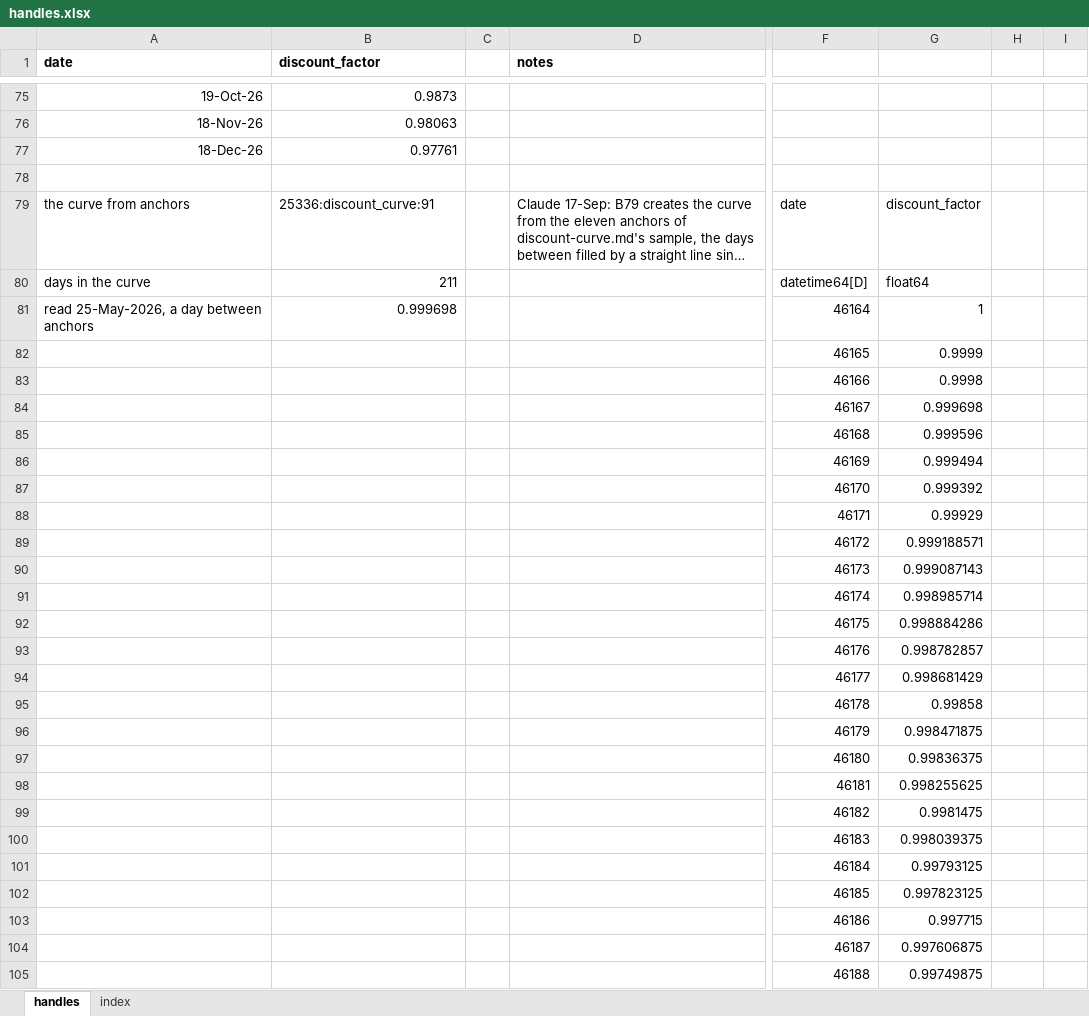
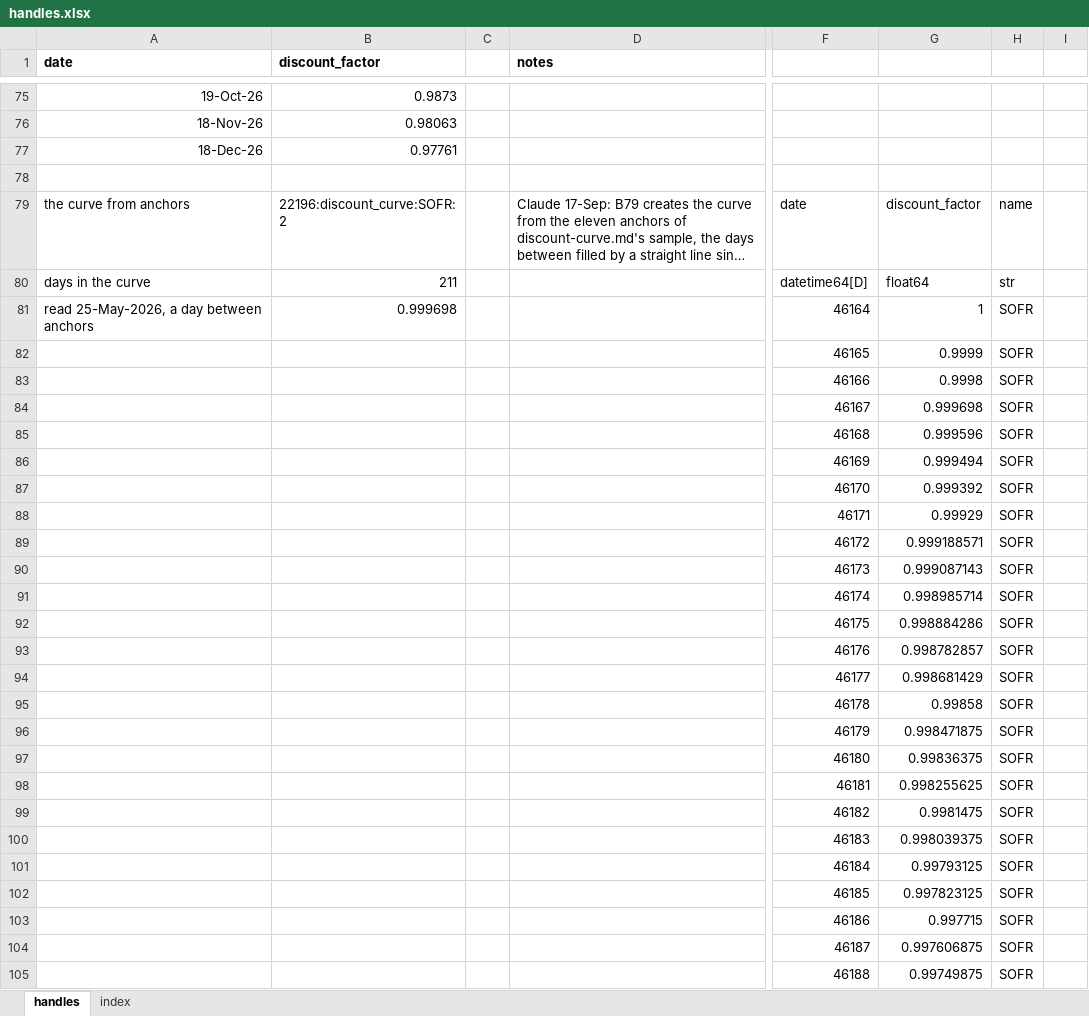
Before and after one commit to gobbles404/catalyst, an Excel workbook: workbooks/handles.xlsx, sheet handles, drawn as a sheet; only a part is shown, gaps mark what is left out; long unchanged cells end in …; values as stored, in another font and other column widths than the file's, no borders; the diff covers the shown part only; the diff names each change by its address in the sheet, - before the commit and + after, or states it on an @@ line.

Commit message:
feat(globals): name discount curves and collect them (named curves, slice 1) (#201)
Co-authored-by: gobbles404 <jgiles926@gmail.com>

```diff
--- a/workbooks/handles.xlsx (sheet handles)
+++ b/workbooks/handles.xlsx (sheet handles)
-B79 (discount_factor): 25336:discount_curve:91
+B79 (discount_factor): 22196:discount_curve:SOFR:2
-H79: (empty)
+H79: name
-H80: (empty)
+H80: str
-H81:H105: (empty)
+H81:H105: SOFR
```
Also changed, not shown: 1 added row, 1 removed row and 972 edited cells elsewhere in this sheet, sheet index, formulas that keep their value, 49 other files.
